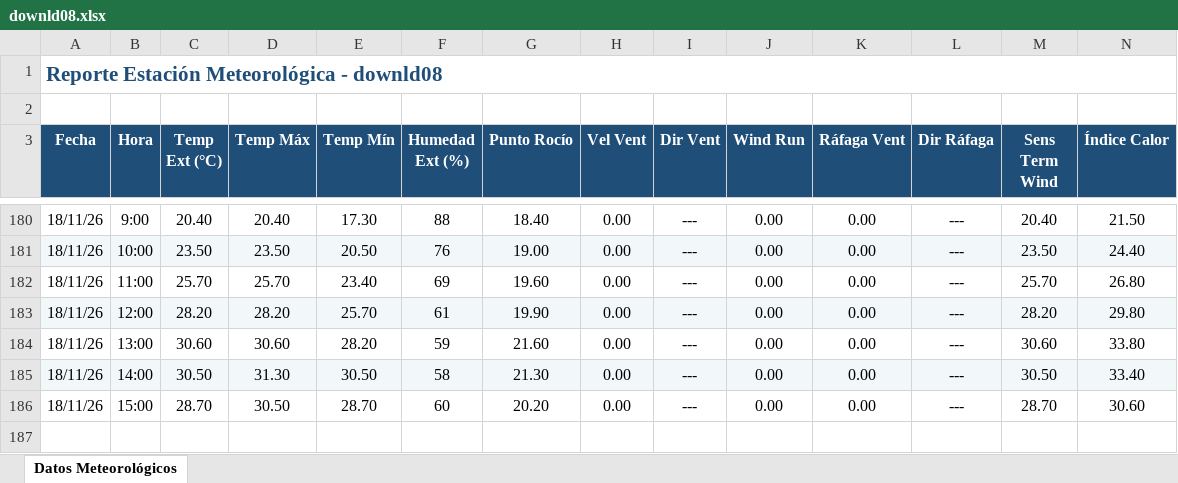
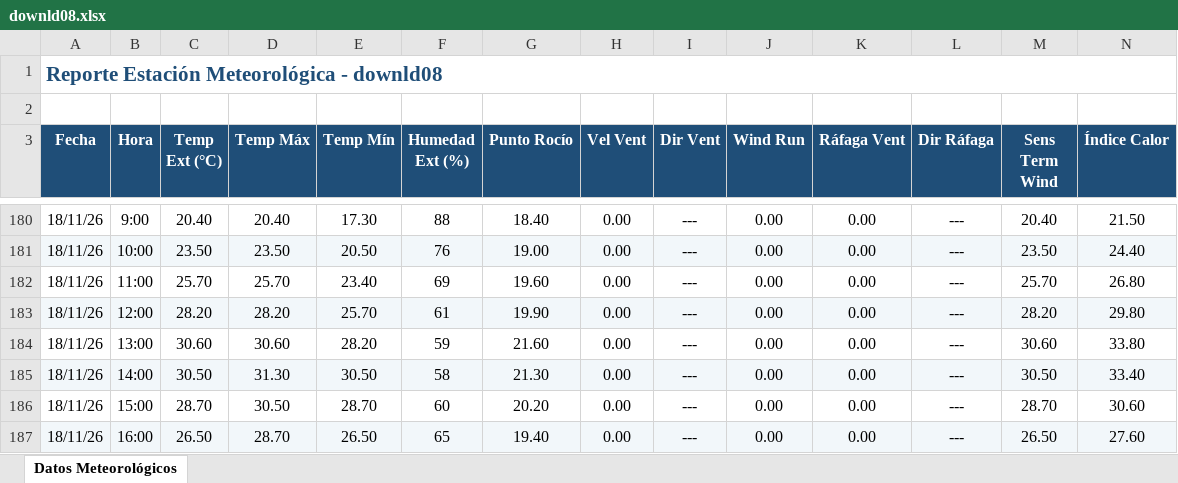
Before and after one commit to intasalta/ema_elgalpon, an Excel workbook: downld08.xlsx, sheet Datos Meteorológicos, drawn as a sheet; only a part is shown, gaps mark what is left out; values as stored, in another font and other column widths than the file's, no borders; rows hold the shown columns only; the diff names each change by its address in the sheet, - before the commit and + after, or states it on an @@ line.

```diff
--- a/downld08.xlsx (sheet Datos Meteorológicos)
+++ b/downld08.xlsx (sheet Datos Meteorológicos)
+row 187: 18/11/26 | 16:00 | 26.50 | 28.70 | 26.50 | 65 | 19.40 | 0.00 | --- | 0.00 | 0.00 | --- | 26.50 | 27.60
```
Also changed, not shown: downld02.xlsx, 2 other files.
